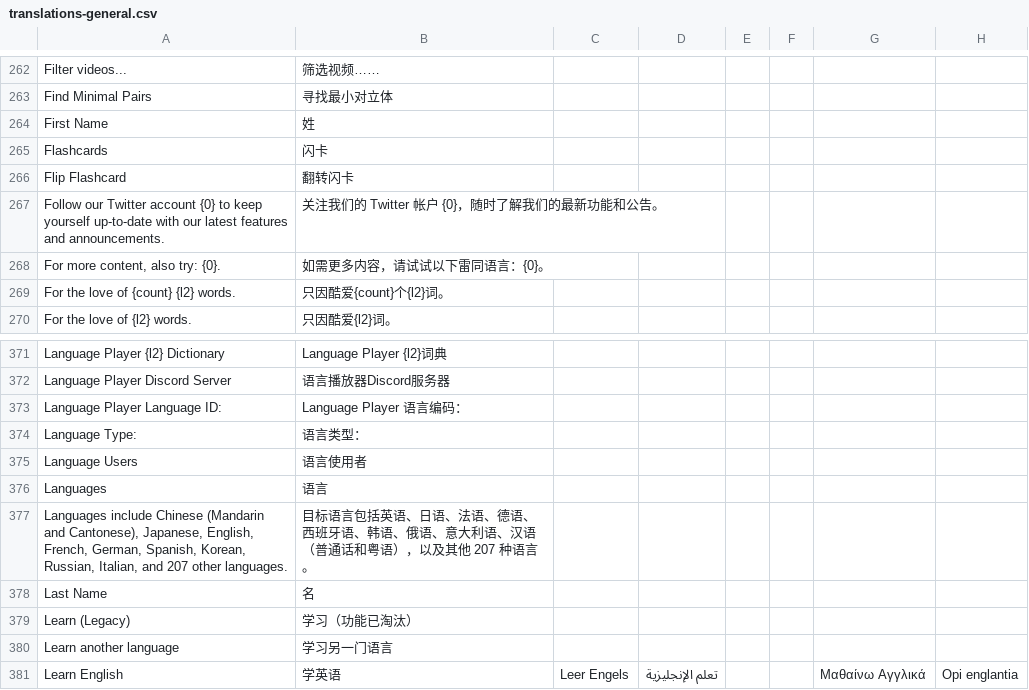
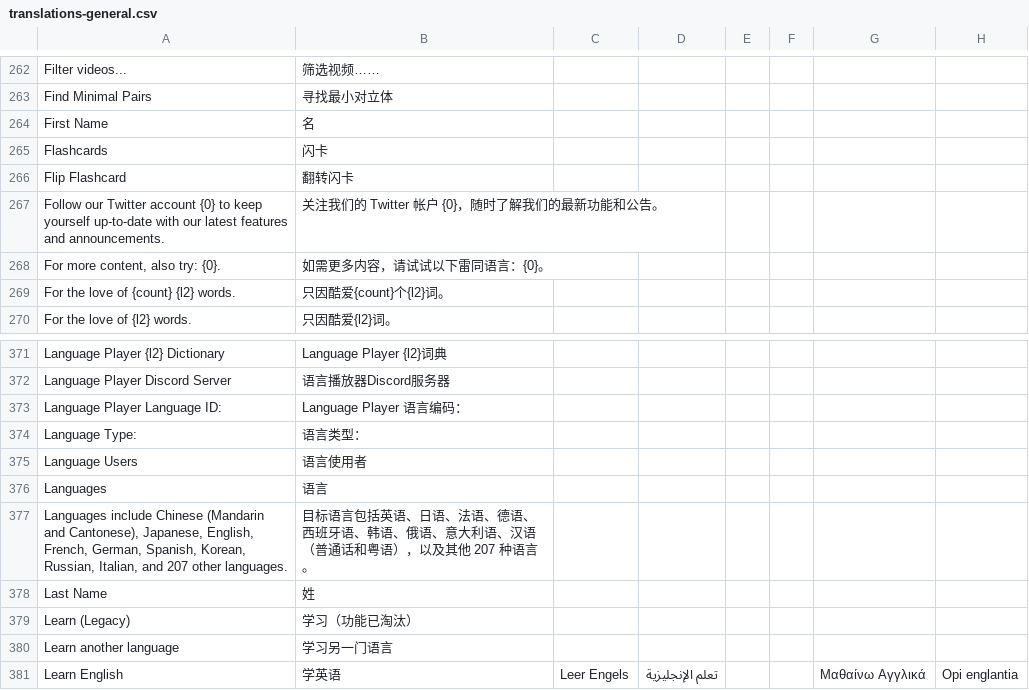
Before and after one commit to longjiang/zerotohero-nuxt, a CSV file: lib/translations-general.csv, drawn as a sheet; only a part is shown, gaps mark what is left out; the diff names each change by its address in the sheet, - before the commit and + after, or states it on an @@ line.

```diff
--- a/lib/translations-general.csv
+++ b/lib/translations-general.csv
-B264: 姓
+B264: 名
-B378: 名
+B378: 姓
```
Also changed, not shown: 2 other files.
